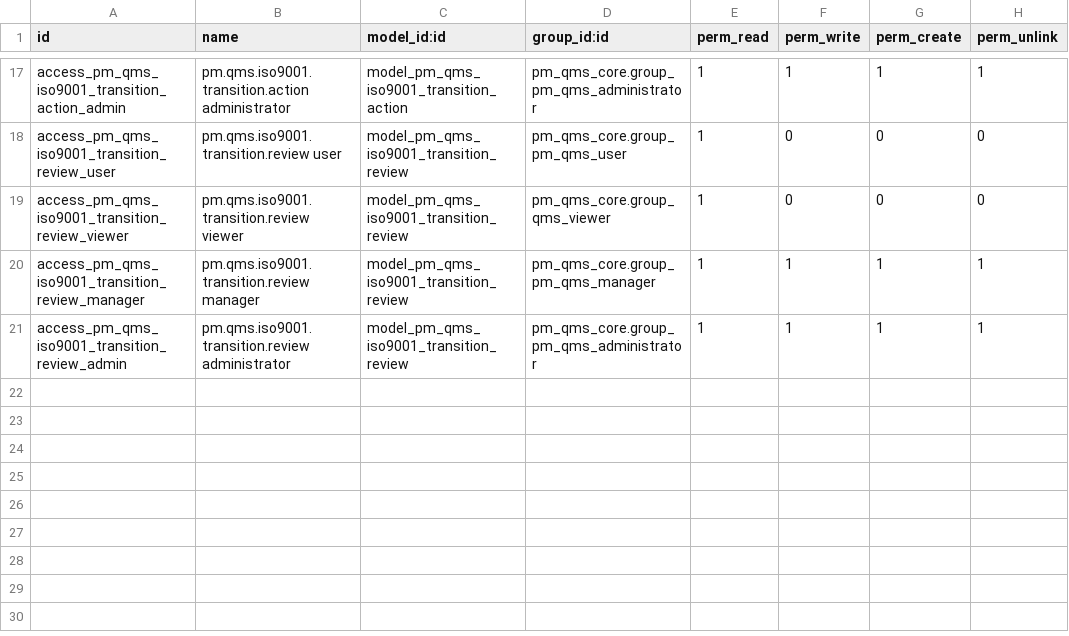
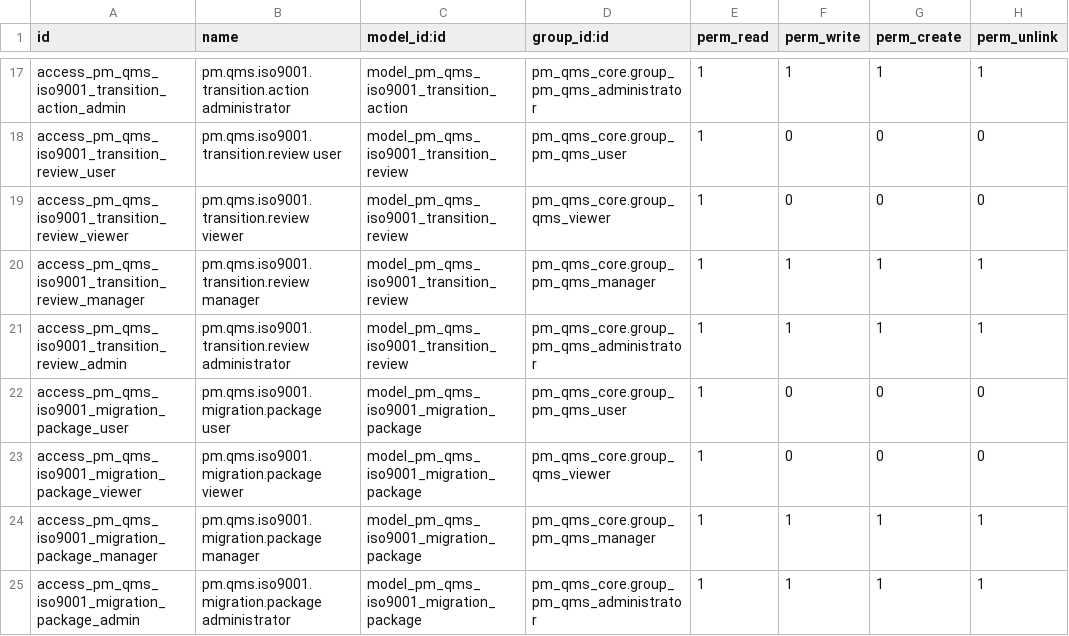
Before and after one commit to Cloud-Pixel-Studio/perfect-match-qms, a CSV file: addons/pm_qms_iso9001/security/ir.model.access.csv, drawn as a sheet; only a part is shown, gaps mark what is left out.

Commit message:
security: add migration package access controls

```diff
--- a/addons/pm_qms_iso9001/security/ir.model.access.csv
+++ b/addons/pm_qms_iso9001/security/ir.model.access.csv
@@ -21 +21,5 @@ access_pm_qms_iso9001_transition_review_manager,pm.qms.iso9001.transition.review
 access_pm_qms_iso9001_transition_review_admin,pm.qms.iso9001.transition.review administrator,model_pm_qms_iso9001_transition_review,pm_qms_core.group_pm_qms_administrator,1,1,1,1
+access_pm_qms_iso9001_migration_package_user,pm.qms.iso9001.migration.package user,model_pm_qms_iso9001_migration_package,pm_qms_core.group_pm_qms_user,1,0,0,0
+access_pm_qms_iso9001_migration_package_viewer,pm.qms.iso9001.migration.package viewer,model_pm_qms_iso9001_migration_package,pm_qms_core.group_qms_viewer,1,0,0,0
+access_pm_qms_iso9001_migration_package_manager,pm.qms.iso9001.migration.package manager,model_pm_qms_iso9001_migration_package,pm_qms_core.group_pm_qms_manager,1,1,1,1
+access_pm_qms_iso9001_migration_package_admin,pm.qms.iso9001.migration.package administrator,model_pm_qms_iso9001_migration_package,pm_qms_core.group_pm_qms_administrator,1,1,1,1
```
